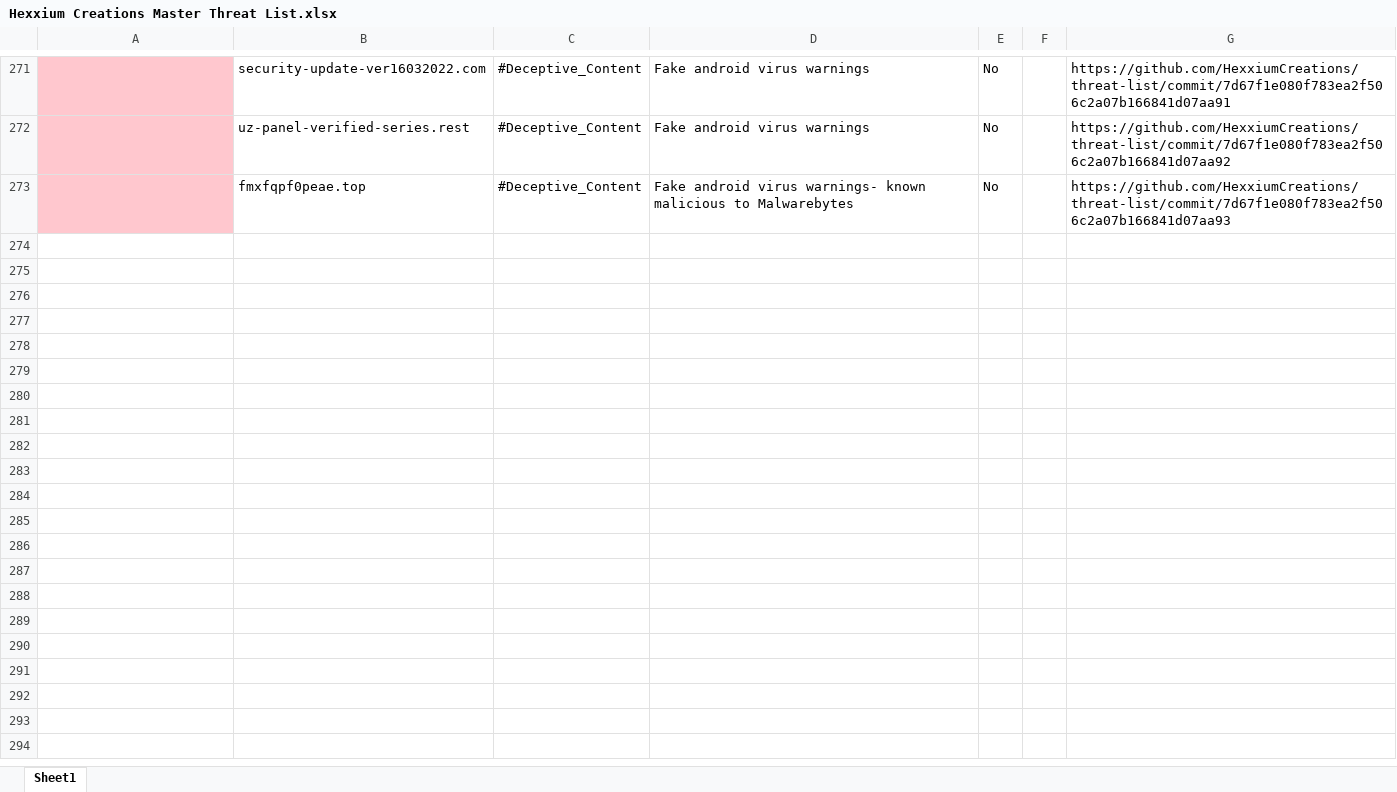
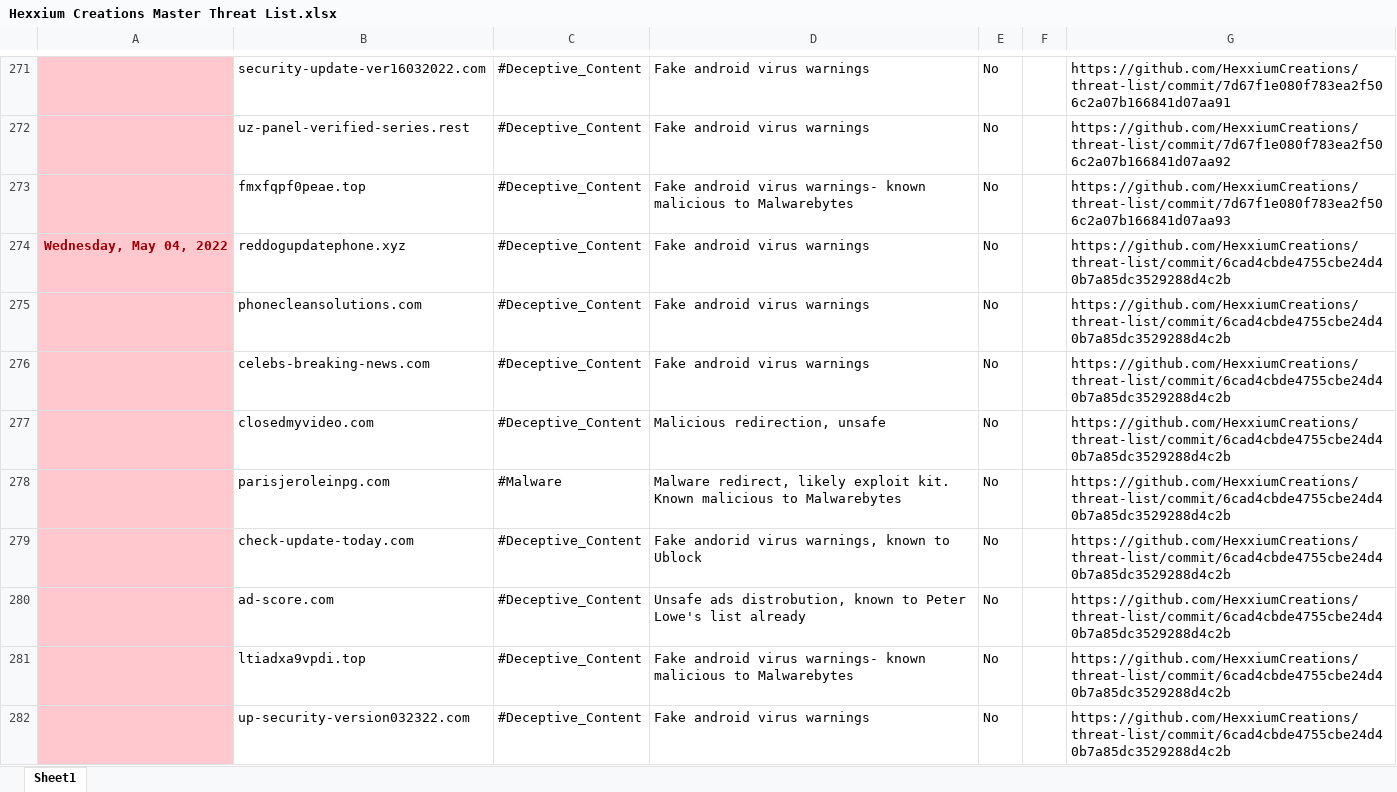
Before and after one commit to HexxiumCreations/threat-list, an Excel workbook: Hexxium Creations Master Threat List.xlsx, sheet Sheet1, drawn as a sheet; only a part is shown, gaps mark what is left out; values as stored, in another font and other column widths than the file's, no borders; the diff names each change by its address in the sheet, - before the commit and + after, or states it on an @@ line.

Commit message:
Update 05/04/22
Updates threat tracking document

```diff
--- a/Hexxium Creations Master Threat List.xlsx (sheet Sheet1)
+++ b/Hexxium Creations Master Threat List.xlsx (sheet Sheet1)
+row 274: Wednesday, May 04, 2022 | reddogupdatephone.xyz | #Deceptive_Content | Fake android virus warnings | No |  | https://github.com/HexxiumCreations/threat-list/commit/6cad4cbde4755cbe24d40b7a85dc3529288d4c2b
+row 275:  | phonecleansolutions.com | #Deceptive_Content | Fake android virus warnings | No |  | https://github.com/HexxiumCreations/threat-list/commit/6cad4cbde4755cbe24d40b7a85dc3529288d4c2b
+row 276:  | celebs-breaking-news.com | #Deceptive_Content | Fake android virus warnings | No |  | https://github.com/HexxiumCreations/threat-list/commit/6cad4cbde4755cbe24d40b7a85dc3529288d4c2b
+row 277:  | closedmyvideo.com | #Deceptive_Content | Malicious redirection, unsafe | No |  | https://github.com/HexxiumCreations/threat-list/commit/6cad4cbde4755cbe24d40b7a85dc3529288d4c2b
+row 278:  | parisjeroleinpg.com | #Malware | Malware redirect, likely exploit kit. Known malicious to Malwarebytes | No |  | https://github.com/HexxiumCreations/threat-list/commit/6cad4cbde4755cbe24d40b7a85dc3529288d4c2b
+row 279:  | check-update-today.com | #Deceptive_Content | Fake andorid virus warnings, known to Ublock | No |  | https://github.com/HexxiumCreations/threat-list/commit/6cad4cbde4755cbe24d40b7a85dc3529288d4c2b
+row 280:  | ad-score.com | #Deceptive_Content | Unsafe ads distrobution, known to Peter Lowe's list already | No |  | https://github.com/HexxiumCreations/threat-list/commit/6cad4cbde4755cbe24d40b7a85dc3529288d4c2b
+row 281:  | ltiadxa9vpdi.top | #Deceptive_Content | Fake android virus warnings- known malicious to Malwarebytes | No |  | https://github.com/HexxiumCreations/threat-list/commit/6cad4cbde4755cbe24d40b7a85dc3529288d4c2b
+row 282:  | up-security-version032322.com | #Deceptive_Content | Fake android virus warnings | No |  | https://github.com/HexxiumCreations/threat-list/commit/6cad4cbde4755cbe24d40b7a85dc3529288d4c2b
```
